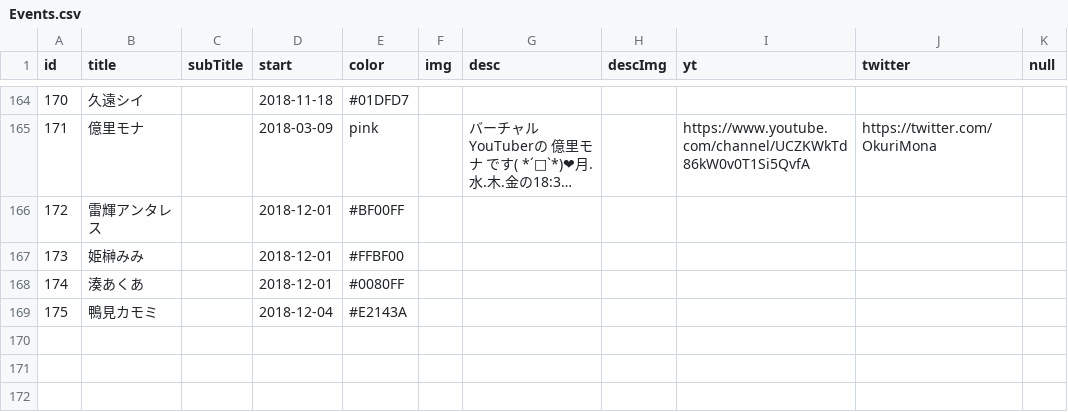
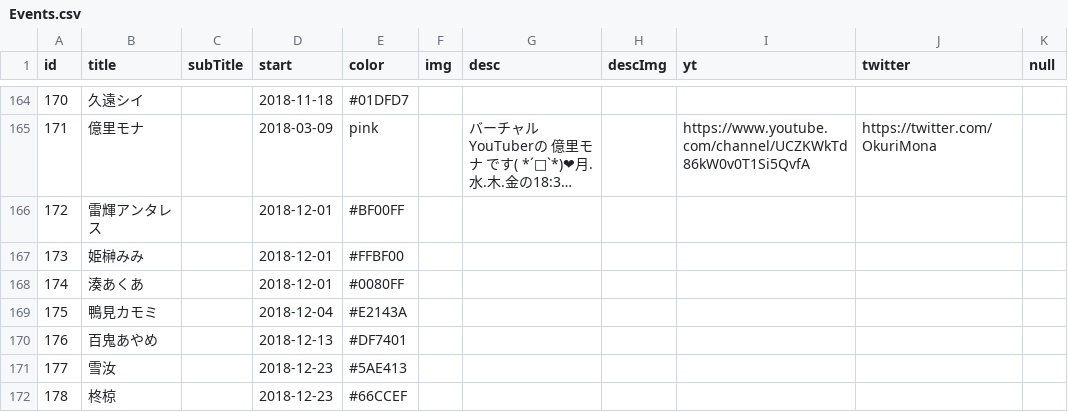
Before and after one commit to 238g/Cute, a CSV file: datas/VtuberBirthday/Events.csv, drawn as a sheet; only a part is shown, gaps mark what is left out; long unchanged cells end in ….

```diff
--- a/datas/VtuberBirthday/Events.csv
+++ b/datas/VtuberBirthday/Events.csv
@@ -169 +169,4 @@ id,title,subTitle,start,color,img,desc,descImg,yt,twitter,null
 175,鴨見カモミ,,2018-12-04,#E2143A,,,,,,
+176,百鬼あやめ,,2018-12-13,#DF7401,,,,,,
+177,雪汝,,2018-12-23,#5AE413,,,,,,
+178,柊椋,,2018-12-23,#66CCEF,,,,,,
```
Also changed, not shown: datas/VtuberDebut/Events.csv, 35 other files.
